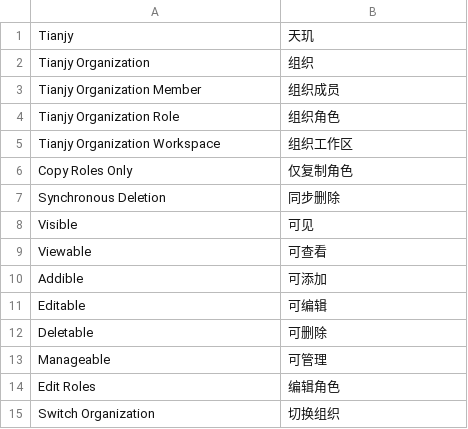
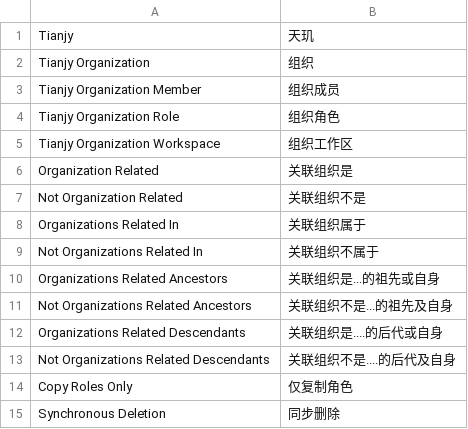
Before and after one commit to frappe-tianjy/tianjy_organization, a CSV file: tianjy_organization/translations/zh.csv, drawn as a sheet; only a part is shown; the shorter side is filled out with more unchanged rows.

```diff
--- a/tianjy_organization/translations/zh.csv
+++ b/tianjy_organization/translations/zh.csv
@@ -5,2 +5,10 @@ Tianjy Organization Role,组织角色,
 Tianjy Organization Workspace,组织工作区,
+Organization Related,关联组织是,
+Not Organization Related,关联组织不是,
+Organizations Related In,关联组织属于,
+Not Organizations Related In,关联组织不属于,
+Organizations Related Ancestors,关联组织是...的祖先或自身,
+Not Organizations Related Ancestors,关联组织不是...的祖先及自身,
+Organizations Related Descendants,关联组织是....的后代或自身,
+Not Organizations Related Descendants,关联组织不是....的后代及自身,
 Copy Roles Only,仅复制角色,
```
Also changed, not shown: 7 other files.
